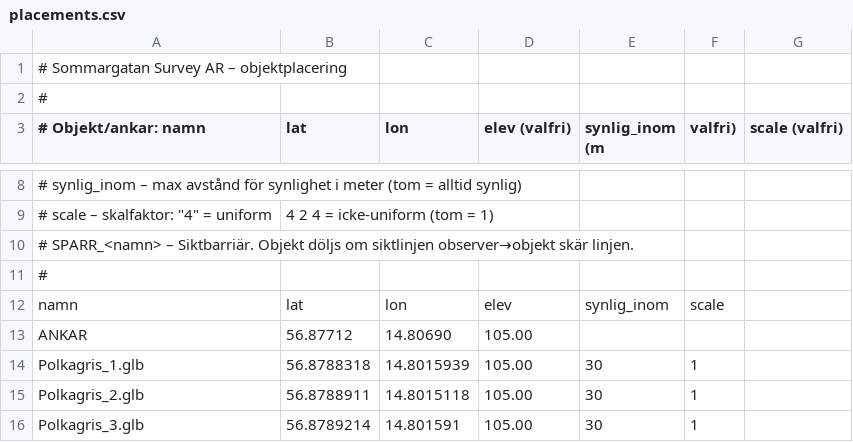
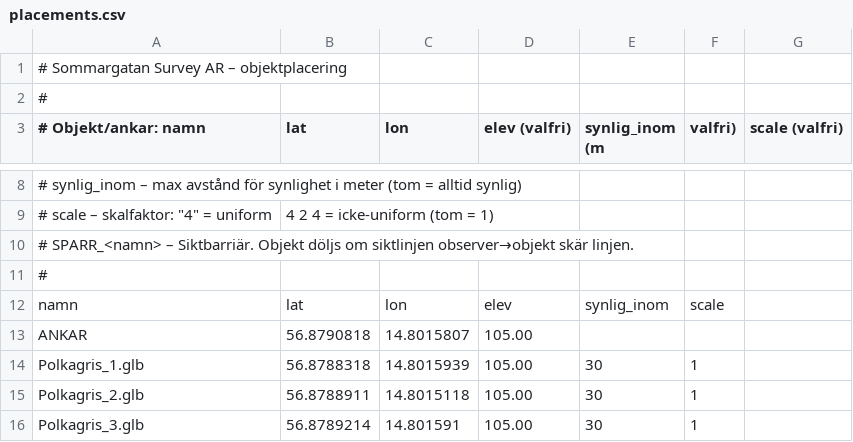
Before and after one commit to henkegyllen/Sommargata, a CSV file: assets/placements.csv, drawn as a sheet; only a part is shown, gaps mark what is left out.

Commit message:
Update placements.csv

```diff
--- a/assets/placements.csv
+++ b/assets/placements.csv
@@ -12,3 +12,3 @@
 namn,lat,lon,elev,synlig_inom,scale
-ANKAR,56.87712,14.80690,105.00
+ANKAR,56.8790818,14.8015807,105.00
 Polkagris_1.glb,56.8788318,14.8015939,105.00,30,1
```
